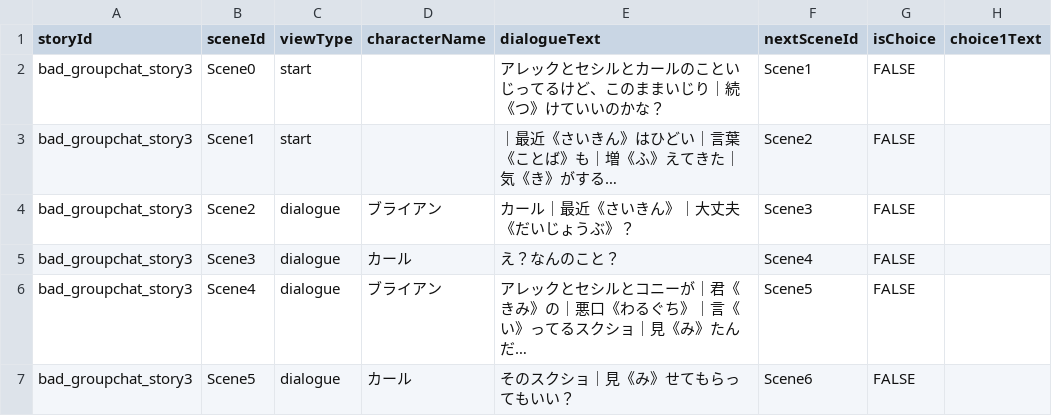
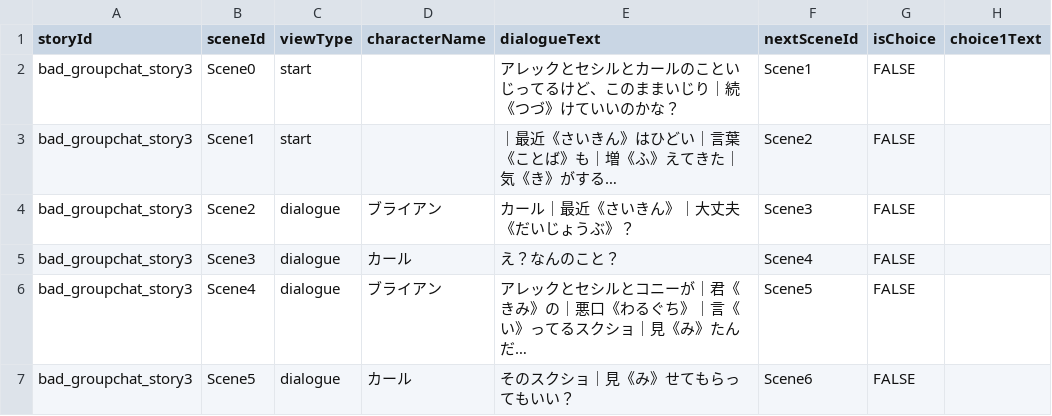
Before and after one commit to my-production1128/Netotama, a CSV file: Dezitama/Story/Step1/CSV/groupchat/bad_groupchat_story3_ver7.csv (was Dezitama/Story/Step1/CSV/bad_groupchat_story3_ver7.csv), drawn as a sheet; only a part is shown; the diff names each change by its address in the sheet, - before the commit and + after, or states it on an @@ line.

```diff
--- a/Dezitama/Story/Step1/CSV/bad_groupchat_story3_ver7.csv
+++ b/Dezitama/Story/Step1/CSV/groupchat/bad_groupchat_story3_ver7.csv
-E2 (dialogueText): アレックとセシルとカールのこといじってるけど、このままいじり｜続《つ》けていいのかな？
+E2 (dialogueText): アレックとセシルとカールのこといじってるけど、このままいじり｜続《つづ》けていいのかな？
```
Also changed, not shown: Dezitama/Story/Step1/CSV/groupchat/bad_groupchat_story1_ver14.csv, Dezitama/Story/Step1/CSV/kakusan/bad_kakusan_story1_ver10.csv, 22 other files.
